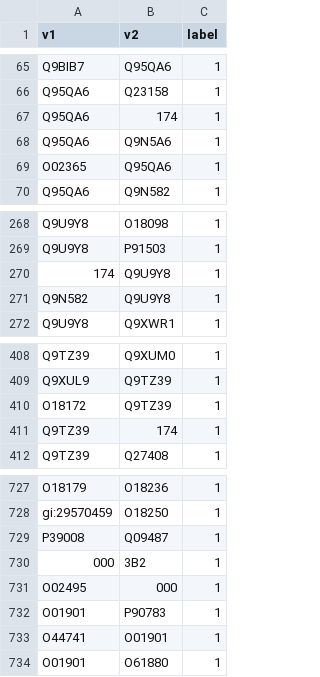
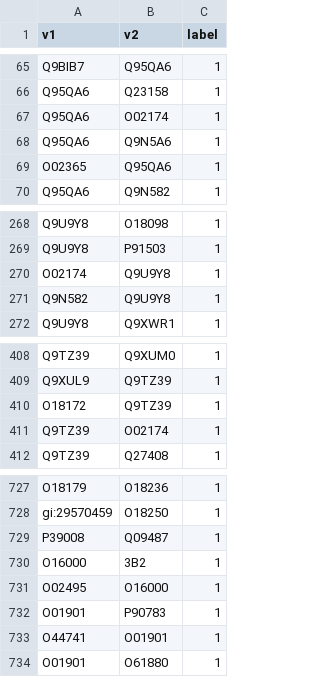
Before and after one commit to GreenCUBIC/BioGRID-PPI, a TSV file: Datasets/PIPR_DATA/pipr_Multispecies40_PIPR_interactions.tsv, drawn as a sheet; only a part is shown, gaps mark what is left out.

```diff
--- a/Datasets/PIPR_DATA/pipr_Multispecies40_PIPR_interactions.tsv
+++ b/Datasets/PIPR_DATA/pipr_Multispecies40_PIPR_interactions.tsv
@@ -66,3 +66,3 @@ Q9BIB7	Q95QA6	1
 Q95QA6	Q23158	1
-Q95QA6	174	1
+Q95QA6	O02174	1
 Q95QA6	Q9N5A6	1
@@ -269,3 +269,3 @@ Q9U9Y8	O18098	1
 Q9U9Y8	P91503	1
-174	Q9U9Y8	1
+O02174	Q9U9Y8	1
 Q9N582	Q9U9Y8	1
@@ -410,3 +410,3 @@ Q9XUL9	Q9TZ39	1
 O18172	Q9TZ39	1
-Q9TZ39	174	1
+Q9TZ39	O02174	1
 Q9TZ39	Q27408	1
@@ -729,4 +729,4 @@ gi:29570459	O18250	1
 P39008	Q09487	1
-000	3B2	1
-O02495	000	1
+O16000	3B2	1
+O02495	O16000	1
 O01901	P90783	1
```
Also changed, not shown: 1 other file.
